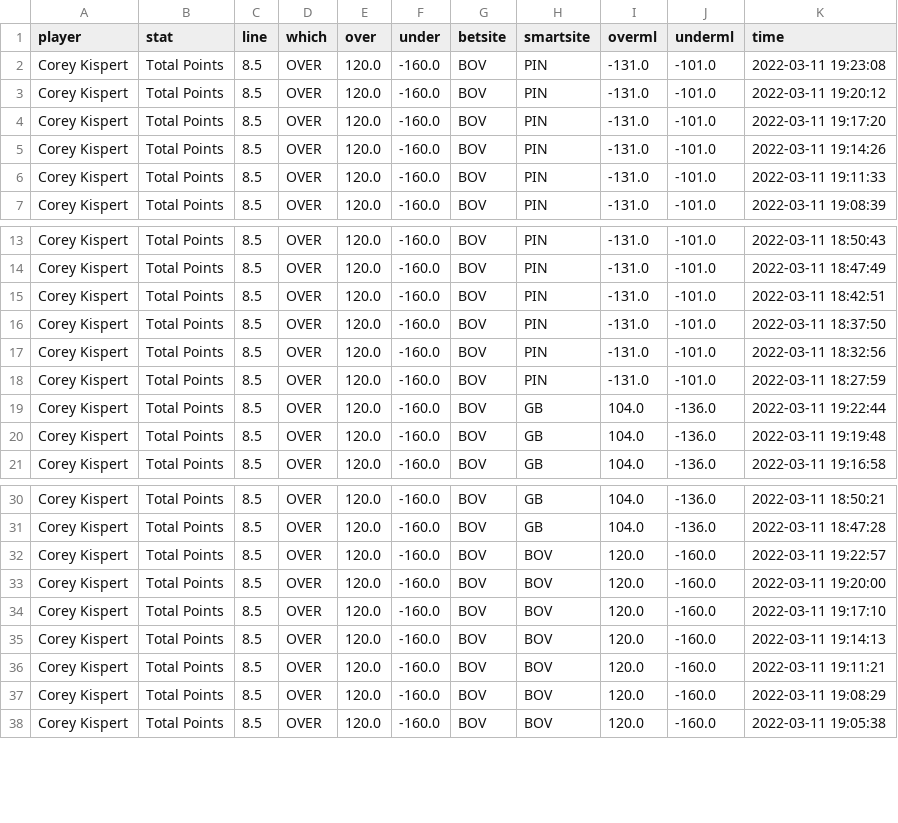
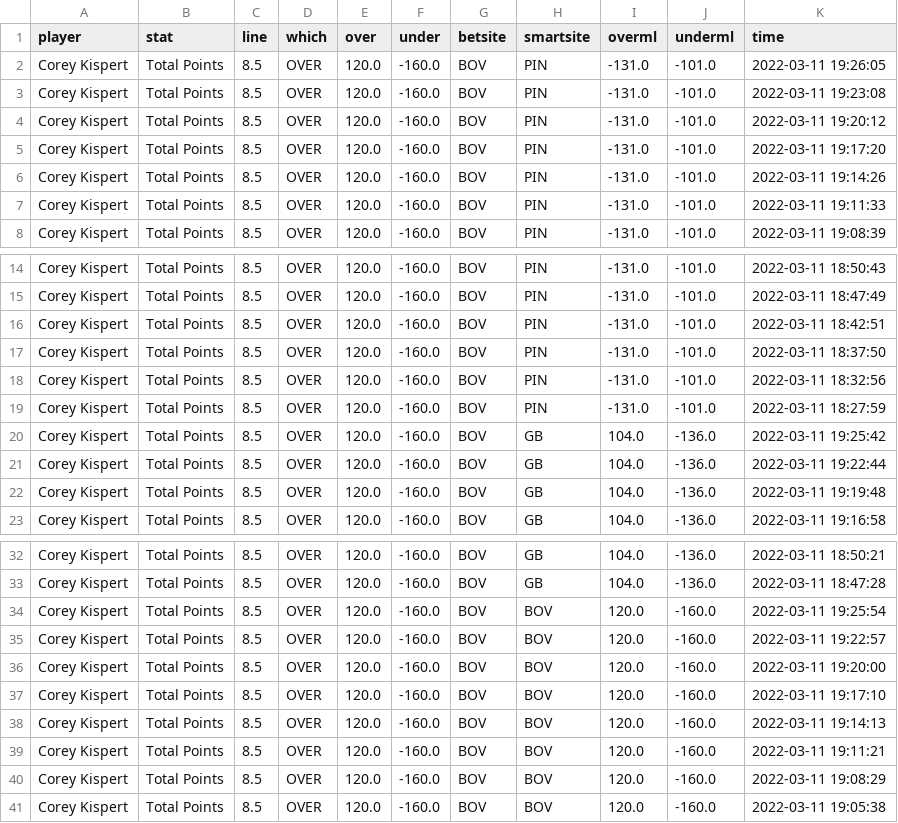
Before and after one commit to BShim92/Public, a CSV file: NBAPropsHistory.csv, drawn as a sheet; only a part is shown, gaps mark what is left out.

```diff
--- a/NBAPropsHistory.csv
+++ b/NBAPropsHistory.csv
@@ -1,2 +1,3 @@
 player,stat,line,which,over,under,betsite,smartsite,overml,underml,time
+Corey Kispert,Total Points,8.5,OVER,120.0,-160.0,BOV,PIN,-131.0,-101.0,2022-03-11 19:26:05
 Corey Kispert,Total Points,8.5,OVER,120.0,-160.0,BOV,PIN,-131.0,-101.0,2022-03-11 19:23:08
@@ -18,2 +19,3 @@ Corey Kispert,Total Points,8.5,OVER,120.0,-160.0,BOV,PIN,-131.0,-101.0,2022-03-1
 Corey Kispert,Total Points,8.5,OVER,120.0,-160.0,BOV,PIN,-131.0,-101.0,2022-03-11 18:27:59
+Corey Kispert,Total Points,8.5,OVER,120.0,-160.0,BOV,GB,104.0,-136.0,2022-03-11 19:25:42
 Corey Kispert,Total Points,8.5,OVER,120.0,-160.0,BOV,GB,104.0,-136.0,2022-03-11 19:22:44
@@ -31,2 +33,3 @@ Corey Kispert,Total Points,8.5,OVER,120.0,-160.0,BOV,GB,104.0,-136.0,2022-03-11
 Corey Kispert,Total Points,8.5,OVER,120.0,-160.0,BOV,GB,104.0,-136.0,2022-03-11 18:47:28
+Corey Kispert,Total Points,8.5,OVER,120.0,-160.0,BOV,BOV,120.0,-160.0,2022-03-11 19:25:54
 Corey Kispert,Total Points,8.5,OVER,120.0,-160.0,BOV,BOV,120.0,-160.0,2022-03-11 19:22:57
```
Also changed, not shown: NBAProps.csv, NBAPropsHistory_NoDupe.csv.
